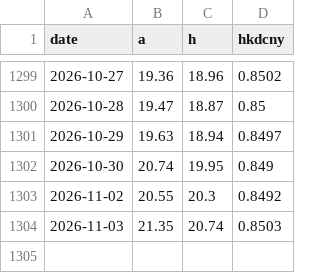
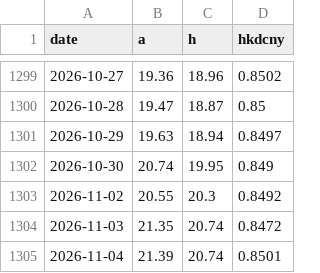
Before and after one commit to caplaoban-tech/caplaoban-tech.github.io, a CSV file: data/history/6690_px.csv, drawn as a sheet; only a part is shown, gaps mark what is left out.

```diff
--- a/data/history/6690_px.csv
+++ b/data/history/6690_px.csv
@@ -1303,2 +1303,3 @@ date,a,h,hkdcny
 2026-11-02,20.55,20.3,0.8492
-2026-11-03,21.35,20.74,0.8503
+2026-11-03,21.35,20.74,0.8472
+2026-11-04,21.39,20.74,0.8501
```
Also changed, not shown: data/history/000651_px.csv, data/history/3898_px.csv, 12 other files.
